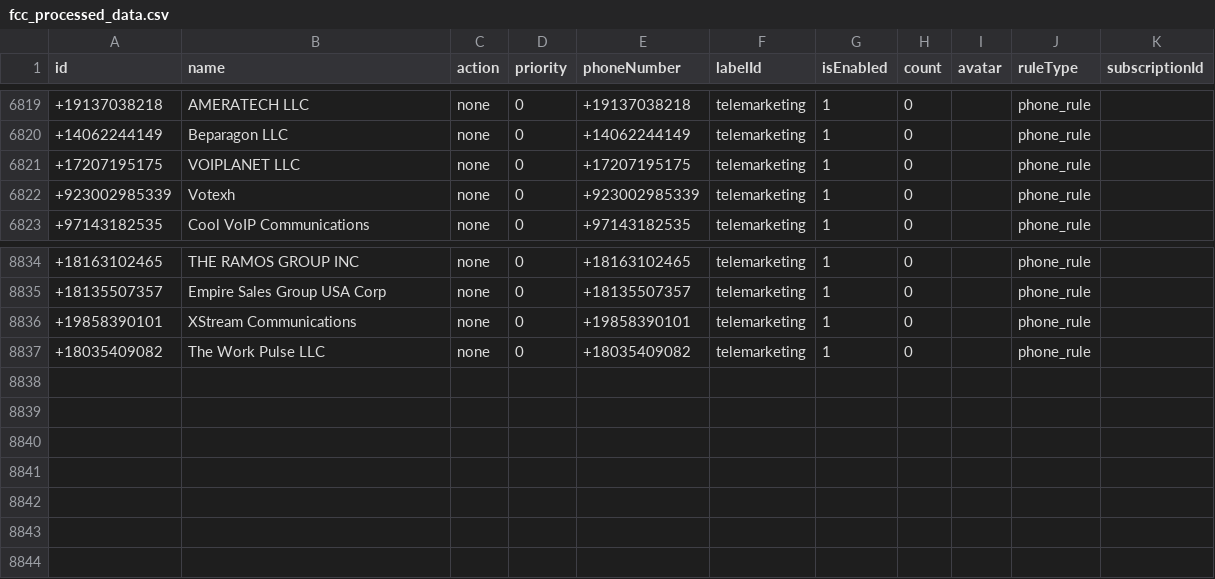
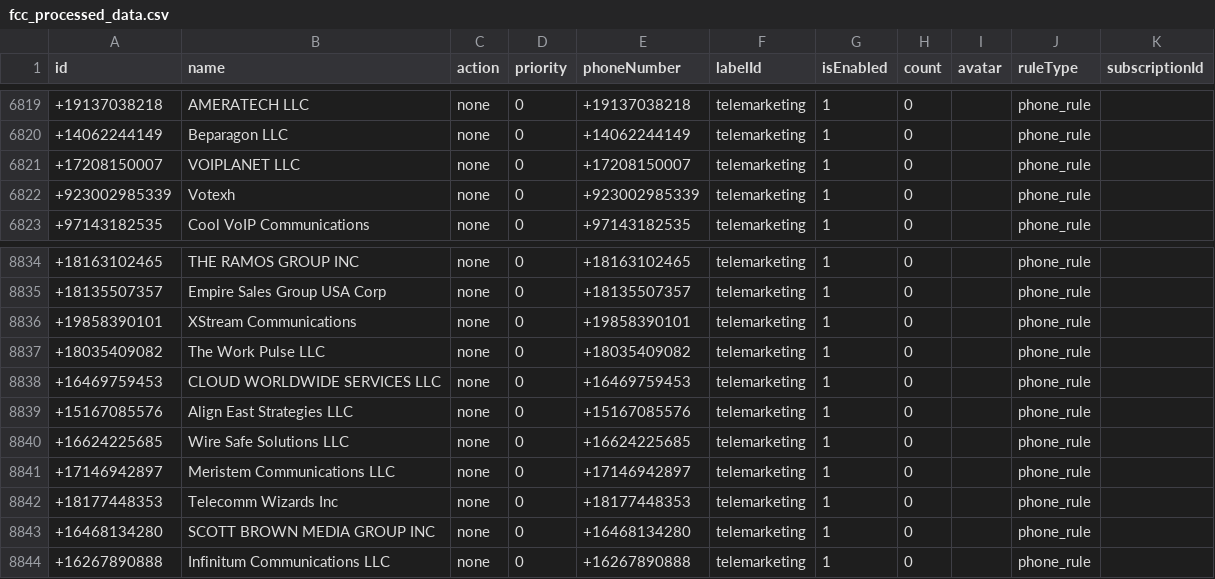
Before and after one commit to choicenew/yourcallrule, a CSV file: US/fcc_processed_data.csv, drawn as a sheet; only a part is shown, gaps mark what is left out.

```diff
--- a/US/fcc_processed_data.csv
+++ b/US/fcc_processed_data.csv
@@ -6820,3 +6820,3 @@ id,name,action,priority,phoneNumber,labelId,isEnabled,count,avatar,ruleType,subs
 +14062244149,Beparagon LLC,none,0,+14062244149,telemarketing,1,0,,phone_rule,
-+17207195175,VOIPLANET LLC,none,0,+17207195175,telemarketing,1,0,,phone_rule,
++17208150007,VOIPLANET LLC,none,0,+17208150007,telemarketing,1,0,,phone_rule,
 +923002985339,Votexh,none,0,+923002985339,telemarketing,1,0,,phone_rule,
@@ -8837 +8837,8 @@ id,name,action,priority,phoneNumber,labelId,isEnabled,count,avatar,ruleType,subs
 +18035409082,The Work Pulse LLC,none,0,+18035409082,telemarketing,1,0,,phone_rule,
++16469759453,CLOUD WORLDWIDE SERVICES LLC,none,0,+16469759453,telemarketing,1,0,,phone_rule,
++15167085576,Align East Strategies LLC,none,0,+15167085576,telemarketing,1,0,,phone_rule,
++16624225685,Wire Safe Solutions LLC,none,0,+16624225685,telemarketing,1,0,,phone_rule,
++17146942897,Meristem Communications LLC,none,0,+17146942897,telemarketing,1,0,,phone_rule,
++18177448353,Telecomm Wizards Inc,none,0,+18177448353,telemarketing,1,0,,phone_rule,
++16468134280,SCOTT BROWN MEDIA GROUP INC,none,0,+16468134280,telemarketing,1,0,,phone_rule,
++16267890888,Infinitum Communications LLC,none,0,+16267890888,telemarketing,1,0,,phone_rule,
```
